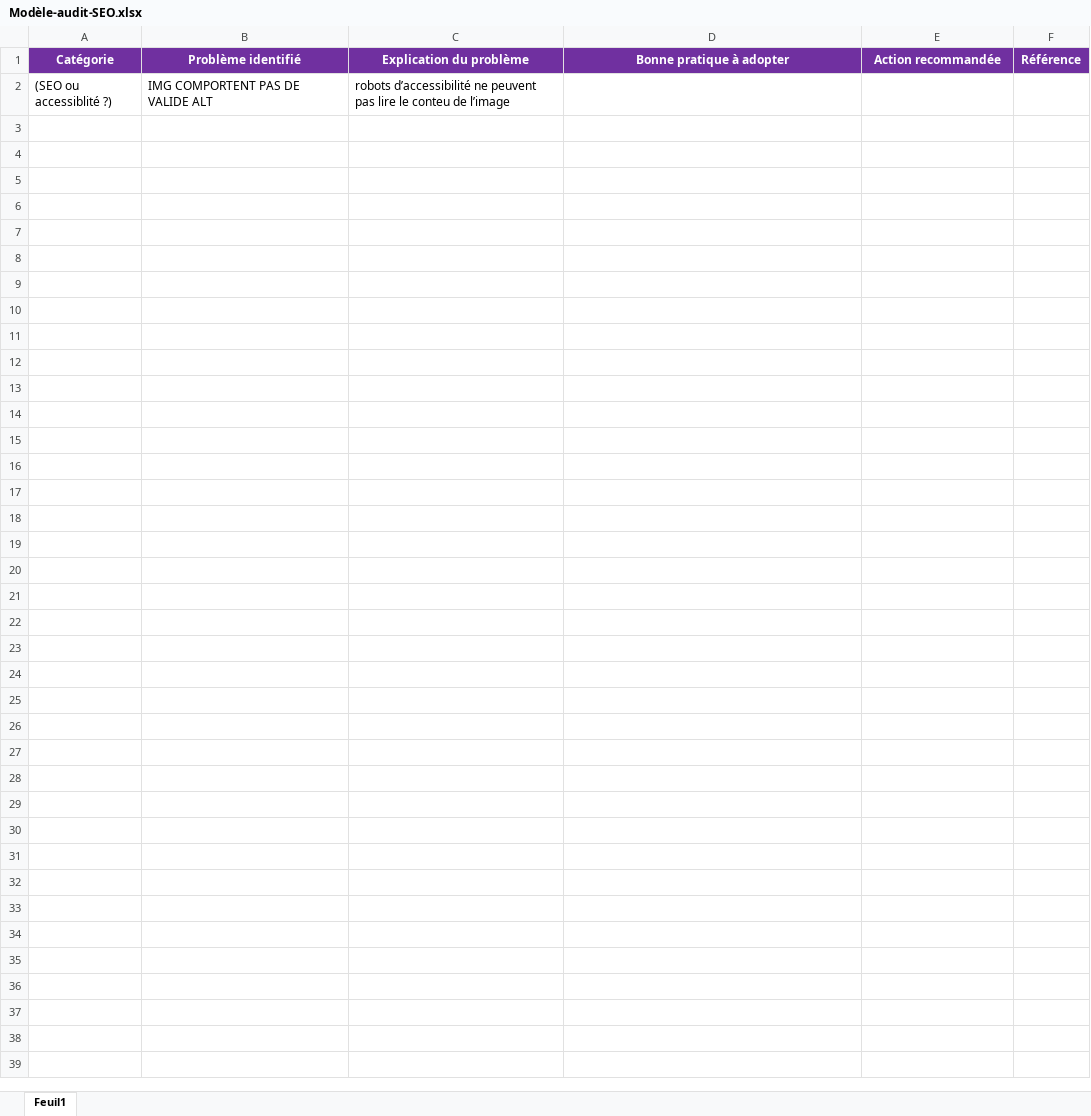
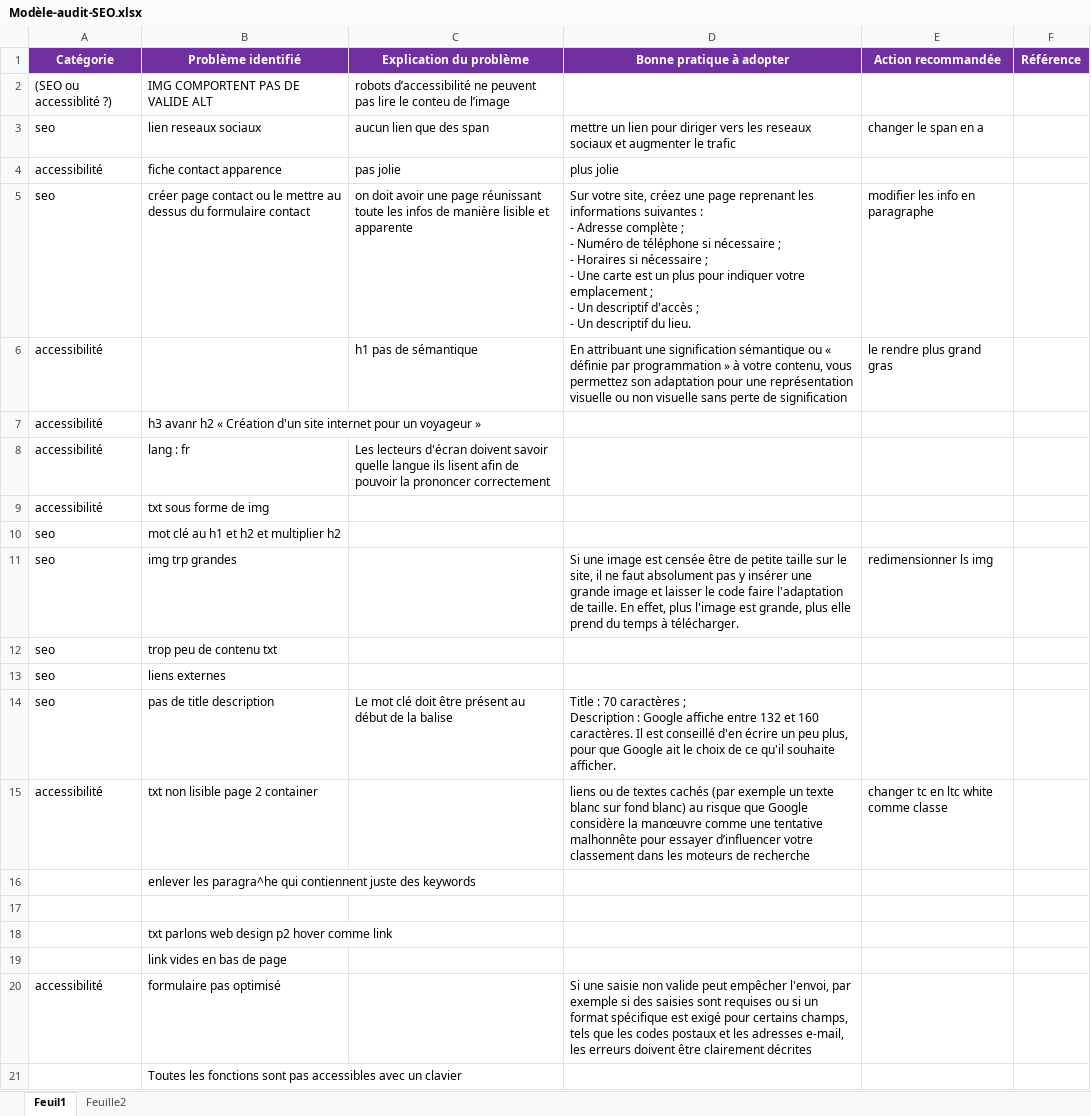
Before and after one commit to oum-s/P4-LaPanthere, an Excel workbook: Modèle-audit-SEO.xlsx, sheet Feuil1, drawn as a sheet; values as stored, in another font and other column widths than the file's, no borders; ↵ is a line break in a cell; the diff names each change by its address in the sheet, - before the commit and + after, or states it on an @@ line.

```diff
--- a/Modèle-audit-SEO.xlsx (sheet Feuil1)
+++ b/Modèle-audit-SEO.xlsx (sheet Feuil1)
+sheet tab: Feuille2
+row 3: seo | lien reseaux sociaux | aucun lien que des span | mettre un lien pour diriger vers les reseaux sociaux et augmenter le trafic | changer le span en a
+row 4: accessibilité | fiche contact apparence | pas jolie | plus jolie
+row 5: seo | créer page contact ou le mettre au dessus du formulaire contact | on doit avoir une page réunissant toute les infos de manière lisible et apparente | Sur votre site, créez une page reprenant les informations suivantes : ↵ - Adresse complète ; ↵ - Numéro de téléphone si nécessaire ; ↵ - Horaires si nécessaire ; ↵ - Une carte est un plus pour indiquer votre emplacement ; ↵ - Un descriptif d'accès ; ↵ - Un descriptif du lieu. | modifier les info en paragraphe
+row 6: accessibilité |  | h1 pas de sémantique | En attribuant une signification sémantique ou « définie par programmation » à votre contenu, vous permettez son adaptation pour une représentation visuelle ou non visuelle sans perte de signification | le rendre plus grand gras
+row 7: accessibilité | h3 avanr h2 « Création d'un site internet pour un voyageur »
+row 8: accessibilité | lang : fr | Les lecteurs d'écran doivent savoir quelle langue ils lisent afin de pouvoir la prononcer correctement
+row 9: accessibilité | txt sous forme de img
+row 10: seo | mot clé au h1 et h2 et multiplier h2
+row 11: seo | img trp grandes |  | Si une image est censée être de petite taille sur le site, il ne faut absolument pas y insérer une grande image et laisser le code faire l'adaptation de taille. En effet, plus l'image est grande, plus elle prend du temps à télécharger. | redimensionner ls img
+row 12: seo | trop peu de contenu txt
+row 13: seo | liens externes
+row 14: seo | pas de title description | Le mot clé doit être présent au début de la balise | Title : 70 caractères ; ↵ Description : Google affiche entre 132 et 160 caractères. Il est conseillé d'en écrire un peu plus, pour que Google ait le choix de ce qu'il souhaite afficher.
+row 15: accessibilité | txt non lisible page 2 container |  | liens ou de textes cachés (par exemple un texte blanc sur fond blanc) au risque que Google considère la manœuvre comme une tentative malhonnête pour essayer d’influencer votre classement dans les moteurs de recherche | changer tc en ltc white comme classe
+row 16:  | enlever les paragra^he qui contiennent juste des keywords
+row 17: (empty)
+row 18:  | txt parlons web design p2 hover comme link
+row 19:  | link vides en bas de page
+row 20: accessibilité | formulaire pas optimisé |  | Si une saisie non valide peut empêcher l'envoi, par exemple si des saisies sont requises ou si un format spécifique est exigé pour certains champs, tels que les codes postaux et les adresses e-mail, les erreurs doivent être clairement décrites
+row 21:  | Toutes les fonctions sont pas accessibles avec un clavier
```
Also changed, not shown: 9 other files.
